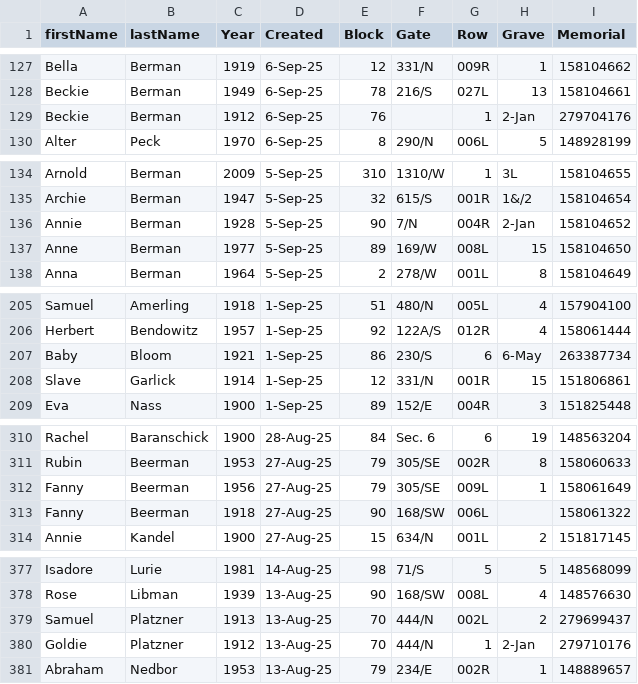
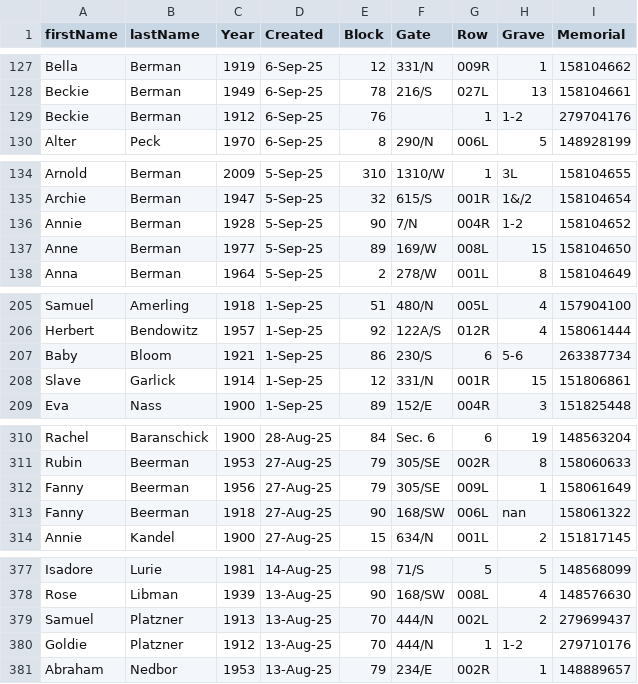
Before and after one commit to markrlondon/Old-Montefiore-Cemetery, a CSV file: requests_updated.csv, drawn as a sheet; only a part is shown, gaps mark what is left out; the diff covers the shown part only.

```diff
--- a/requests_updated.csv
+++ b/requests_updated.csv
@@ -128,3 +128,3 @@ Bella,Berman,1919,6-Sep-25,12,331/N,009R,1,158104662
 Beckie,Berman,1949,6-Sep-25,78,216/S,027L,13,158104661
-Beckie,Berman,1912,6-Sep-25,76,,1,2-Jan,279704176
+Beckie,Berman,1912,6-Sep-25,76,,1,1-2,279704176
 Alter,Peck,1970,6-Sep-25,8,290/N,006L,5,148928199
@@ -135,3 +135,3 @@ Arnold,Berman,2009,5-Sep-25,310,1310/W,1,3L,158104655
 Archie,Berman,1947,5-Sep-25,32,615/S,001R,1&/2,158104654
-Annie,Berman,1928,5-Sep-25,90,7/N,004R,2-Jan,158104652
+Annie,Berman,1928,5-Sep-25,90,7/N,004R,1-2,158104652
 Anne,Berman,1977,5-Sep-25,89,169/W,008L,15,158104650
@@ -206,3 +206,3 @@ Samuel,Amerling,1918,1-Sep-25,51,480/N,005L,4,157904100
 Herbert,Bendowitz,1957,1-Sep-25,92,122A/S,012R,4,158061444
-Baby,Bloom,1921,1-Sep-25,86,230/S,6,6-May,263387734
+Baby,Bloom,1921,1-Sep-25,86,230/S,6,5-6,263387734
 Slave,Garlick,1914,1-Sep-25,12,331/N,001R,15,151806861
@@ -312,3 +312,3 @@ Rubin,Beerman,1953,27-Aug-25,79,305/SE,002R,8,158060633
 Fanny,Beerman,1956,27-Aug-25,79,305/SE,009L,1,158061649
-Fanny,Beerman,1918,27-Aug-25,90,168/SW,006L,,158061322
+Fanny,Beerman,1918,27-Aug-25,90,168/SW,006L,nan,158061322
 Annie,Kandel,1900,27-Aug-25,15,634/N,001L,2,151817145
@@ -379,3 +379,3 @@ Rose,Libman,1939,13-Aug-25,90,168/SW,008L,4,148576630
 Samuel,Platzner,1913,13-Aug-25,70,444/N,002L,2,279699437
-Goldie,Platzner,1912,13-Aug-25,70,444/N,1,2-Jan,279710176
+Goldie,Platzner,1912,13-Aug-25,70,444/N,1,1-2,279710176
 Abraham,Nedbor,1953,13-Aug-25,79,234/E,002R,1,148889657
```
Also changed, not shown: 52 edited cells elsewhere in this file.
